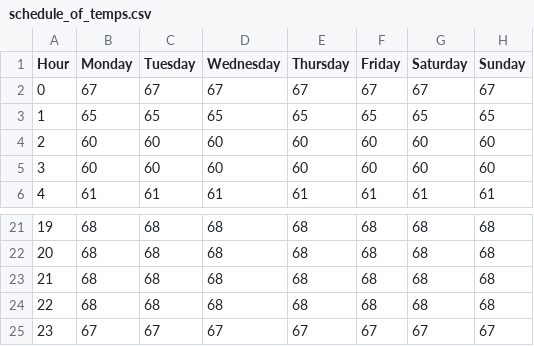
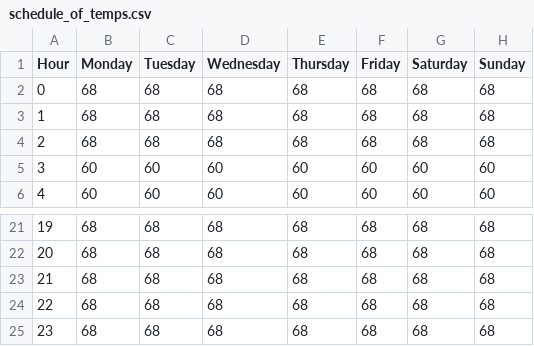
Before and after one commit to wadleigh/thermostat_project, a CSV file: schedule_of_temps.csv, drawn as a sheet; only a part is shown, gaps mark what is left out; the diff covers the shown part only.

```diff
--- a/schedule_of_temps.csv
+++ b/schedule_of_temps.csv
@@ -1,6 +1,6 @@
 Hour,Monday,Tuesday,Wednesday,Thursday,Friday,Saturday,Sunday
-0,67,67,67,67,67,67,67
-1,65,65,65,65,65,65,65
-2,60,60,60,60,60,60,60
+0,68,68,68,68,68,68,68
+1,68,68,68,68,68,68,68
+2,68,68,68,68,68,68,68
 3,60,60,60,60,60,60,60
-4,61,61,61,61,61,61,61
+4,60,60,60,60,60,60,60
@@ -24,2 +24,2 @@
 22,68,68,68,68,68,68,68
-23,67,67,67,67,67,67,67
+23,68,68,68,68,68,68,68
```
Also changed, not shown: 21 edited cells elsewhere in this file, 3 other files.
